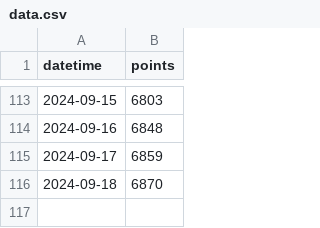
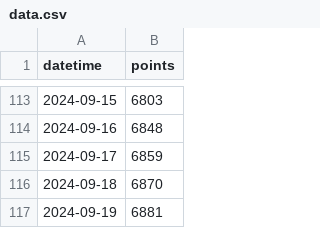
Before and after one commit to adeshpande03/LeetCode-Points-Graph, a CSV file: data.csv, drawn as a sheet; only a part is shown, gaps mark what is left out; the diff names each change by its address in the sheet, - before the commit and + after, or states it on an @@ line.

Commit message:
Update points_graph_rounded_corners.png

```diff
--- a/data.csv
+++ b/data.csv
+row 117: 2024-09-19 | 6881
```
Also changed, not shown: 2 other files.
